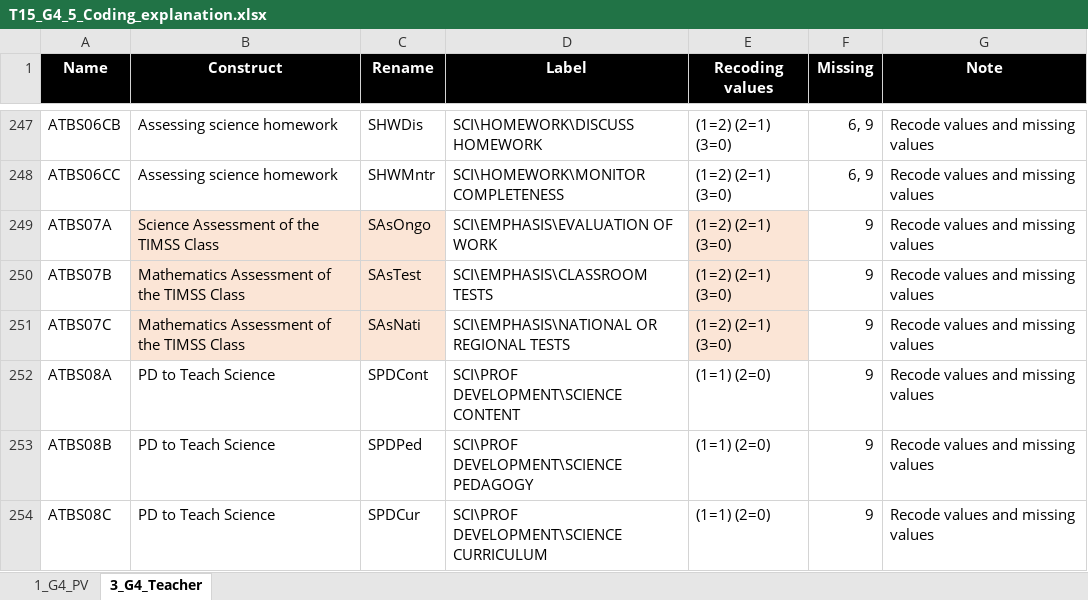
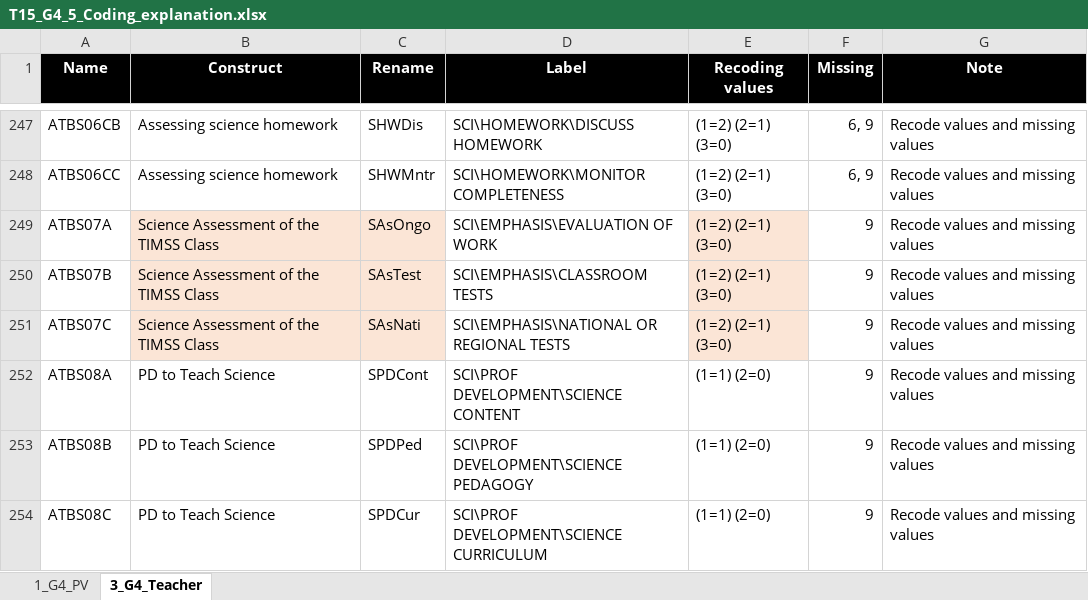
Before and after one commit to tonyctan/CEMO-PhD, an Excel workbook: RA/Nani_2022/T_15/T15_G4_5_Coding_explanation.xlsx, sheet 3_G4_Teacher, drawn as a sheet; only a part is shown, gaps mark what is left out; values as stored, in another font and other column widths than the file's, no borders; the diff covers the shown part only; the diff names each change by its address in the sheet, - before the commit and + after, or states it on an @@ line.

Commit message:
Complete TIMSS 2015 Teacher Q

```diff
--- a/RA/Nani_2022/T_15/T15_G4_5_Coding_explanation.xlsx (sheet 3_G4_Teacher)
+++ b/RA/Nani_2022/T_15/T15_G4_5_Coding_explanation.xlsx (sheet 3_G4_Teacher)
-B250:B251 (Construct): Mathematics Assessment of the TIMSS Class
+B250:B251 (Construct): Science Assessment of the TIMSS Class
```
Also changed, not shown: 24 edited cells elsewhere in this sheet, 5 other files.
